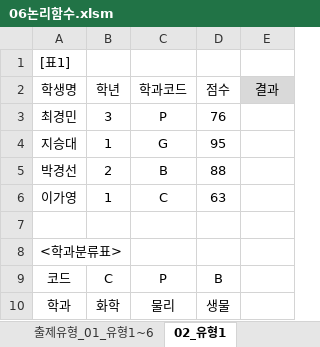
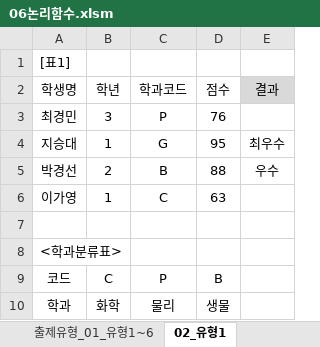
Before and after one commit to jhy0409/std_comLicense2_251130, an Excel workbook: 기능/06논리함수.xlsm, sheet 02_유형1, drawn as a sheet; values as stored, in another font and other column widths than the file's, no borders; the diff names each change by its address in the sheet, - before the commit and + after, or states it on an @@ line.

```diff
--- a/기능/06논리함수.xlsm (sheet 02_유형1)
+++ b/기능/06논리함수.xlsm (sheet 02_유형1)
-E4 (결과): (empty)
+E4 (결과): 최우수
-E5 (결과): (empty)
+E5 (결과): 우수
```
Also changed, not shown: sheet 대표기출문제_기출1~7, sheet 출제유형_01_유형1~6, formulas that keep their value, 기능/03조건부서식.xlsm, 기능/03조건부서식_정답.xlsm, 5 other files.
